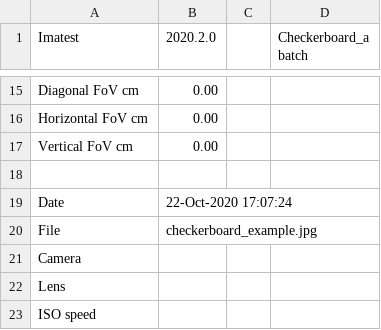
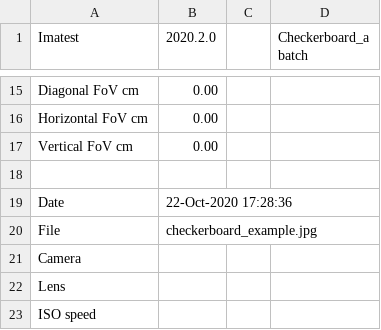
Before and after one commit to maslyankov/Automated-Android-PhotoVideo-Testing, a CSV file: images/imatest/Results/checkerboard_example_Y_1_sfrbatch.csv, drawn as a sheet; only a part is shown, gaps mark what is left out.

```diff
--- a/images/imatest/Results/checkerboard_example_Y_1_sfrbatch.csv
+++ b/images/imatest/Results/checkerboard_example_Y_1_sfrbatch.csv
@@ -18,3 +18,3 @@ Vertical FoV cm,    0.00,
 
-Date, 22-Oct-2020 17:07:24,
+Date, 22-Oct-2020 17:28:36,
 File, checkerboard_example.jpg,
```
Also changed, not shown: images/imatest/Results/blemish_example_blem_Y.csv, images/imatest/Results/checkerboard_example_Y_multi.csv, 36 other files.
